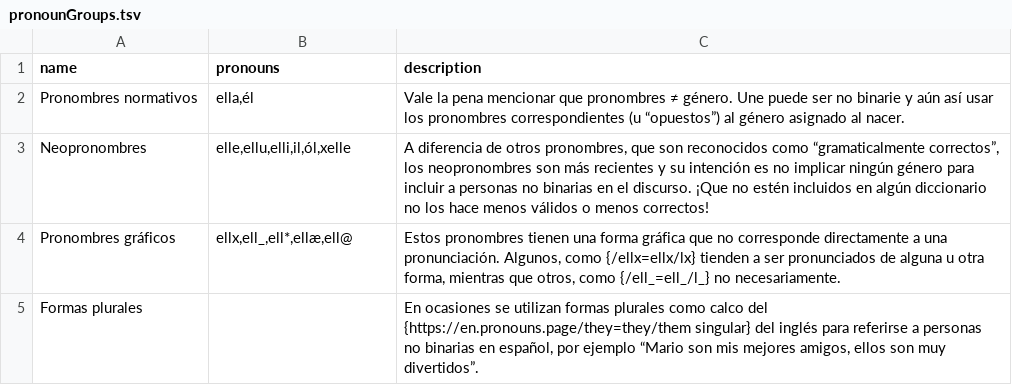
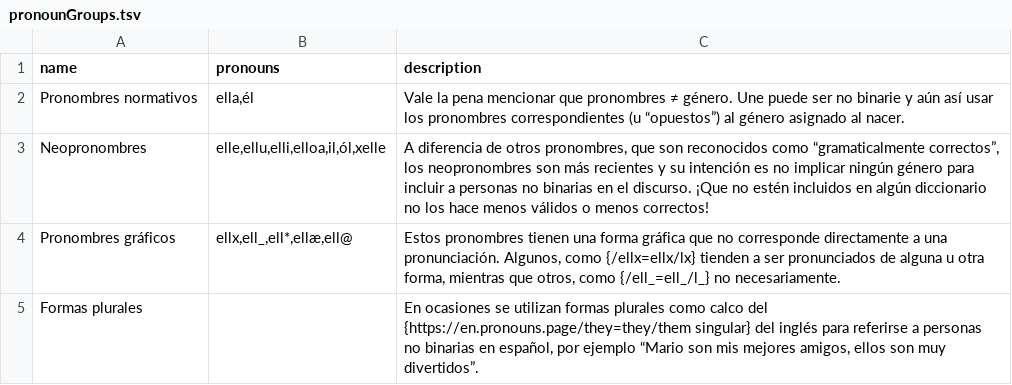
Before and after one commit to tutking24/pronounspage, a TSV file: locale/es/pronouns/pronounGroups.tsv, drawn as a sheet.

Commit message:
[es] Update pronounGroups.tsv

```diff
--- a/locale/es/pronouns/pronounGroups.tsv
+++ b/locale/es/pronouns/pronounGroups.tsv
@@ -2,3 +2,3 @@ name	pronouns	description
 Pronombres normativos	ella,él	Vale la pena mencionar que pronombres ≠ género. Une puede ser no binarie y aún así usar los pronombres correspondientes (u “opuestos”) al género asignado al nacer.
-Neopronombres	elle,ellu,elli,il,ól,xelle	A diferencia de otros pronombres, que son reconocidos como “gramaticalmente correctos”, los neopronombres son más recientes y su intención es no implicar ningún género para incluir a personas no binarias en el discurso. ¡Que no estén incluidos en algún diccionario no los hace menos válidos o menos correctos!
+Neopronombres	elle,ellu,elli,elloa,il,ól,xelle	A diferencia de otros pronombres, que son reconocidos como “gramaticalmente correctos”, los neopronombres son más recientes y su intención es no implicar ningún género para incluir a personas no binarias en el discurso. ¡Que no estén incluidos en algún diccionario no los hace menos válidos o menos correctos!
 Pronombres gráficos	ellx,ell_,ell*,ellæ,ell@	Estos pronombres tienen una forma gráfica que no corresponde directamente a una pronunciación. Algunos, como {/ellx=ellx/lx} tienden a ser pronunciados de alguna u otra forma, mientras que otros, como {/ell_=ell_/l_} no necesariamente.
```
